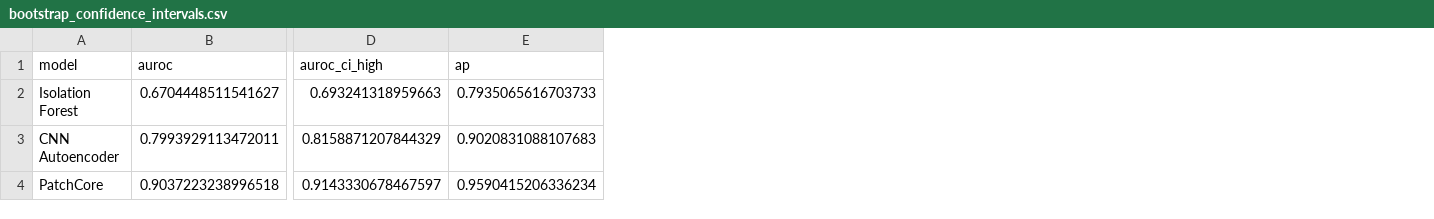
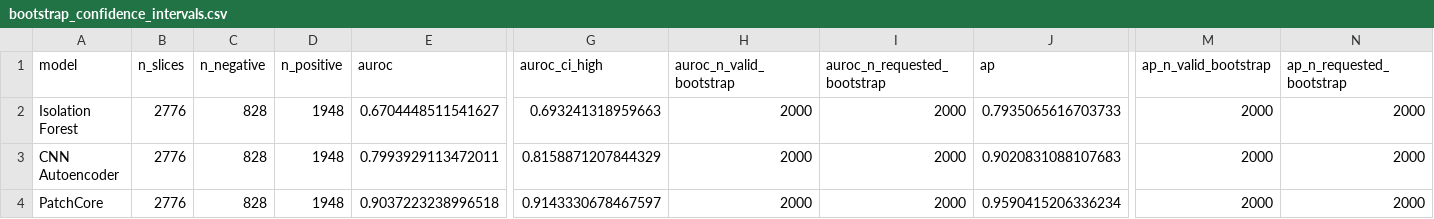
Before and after one commit to vercatalano1/Anomaly-Detection-in-the-Healthcare-Field, a CSV file: results/summary/bootstrap_analysis/bootstrap_confidence_intervals.csv, drawn as a sheet; only a part is shown, gaps mark what is left out; the diff names each change by its address in the sheet, - before the commit and + after, or states it on an @@ line.

Commit message:
confidence analysis

```diff
--- a/results/summary/bootstrap_analysis/bootstrap_confidence_intervals.csv
+++ b/results/summary/bootstrap_analysis/bootstrap_confidence_intervals.csv
+column B (n_slices), rows 2-4: all 2776
+column C (n_negative), rows 2-4: all 828
+column D (n_positive), rows 2-4: all 1948
+column H (auroc_n_valid_bootstrap), rows 2-4: all 2000
+column I (auroc_n_requested_bootstrap), rows 2-4: all 2000
+column M (ap_n_valid_bootstrap), rows 2-4: all 2000
+column N (ap_n_requested_bootstrap), rows 2-4: all 2000
```
Also changed, not shown: results/summary/bootstrap_analysis/pairwise_statistical_test.csv, 8 other files.
